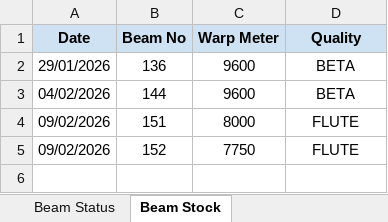
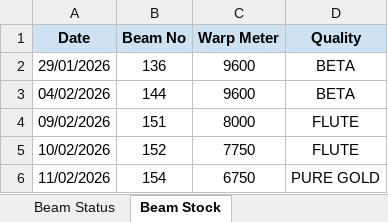
Before and after one commit to avishiki/TexWeaves, an Excel workbook: Waterjet Efficiency Shiftwise.xlsx, sheet Beam Stock, drawn as a sheet; values as stored, in another font and other column widths than the file's, no borders; the diff names each change by its address in the sheet, - before the commit and + after, or states it on an @@ line.

```diff
--- a/Waterjet Efficiency Shiftwise.xlsx (sheet Beam Stock)
+++ b/Waterjet Efficiency Shiftwise.xlsx (sheet Beam Stock)
-A5 (Date): 09/02/2026
+A5 (Date): 10/02/2026
+row 6: 11/02/2026 | 154 | 6750 | PURE GOLD
```
Also changed, not shown: sheet Beam Status, BEAM BOOK.xlsx.
